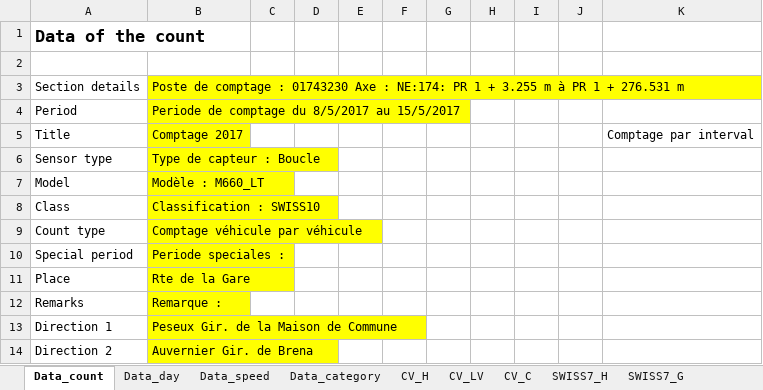
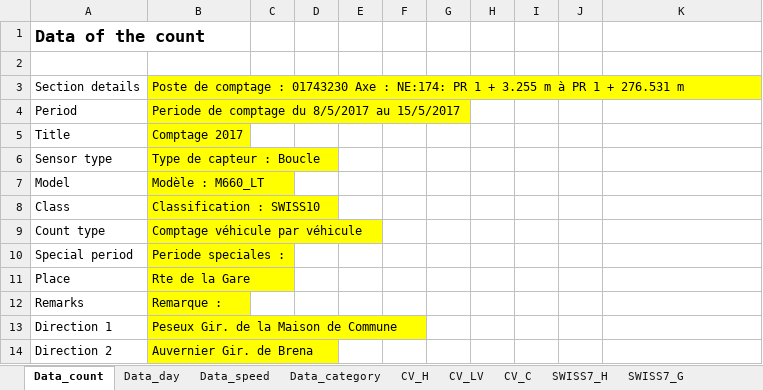
Before and after one commit to opengisch/OpenComptage, an Excel workbook: comptages/report/template.xlsx, sheet Data_count, drawn as a sheet; values as stored, in another font and other column widths than the file's, no borders; the diff names each change by its address in the sheet, - before the commit and + after, or states it on an @@ line.

```diff
--- a/comptages/report/template.xlsx (sheet Data_count)
+++ b/comptages/report/template.xlsx (sheet Data_count)
-K5: Comptage par interval
+K5: (empty)
```
Also changed, not shown: sheet Data_day, sheet Data_category, 1 other file.
